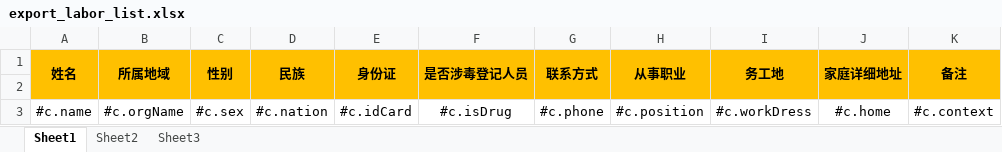
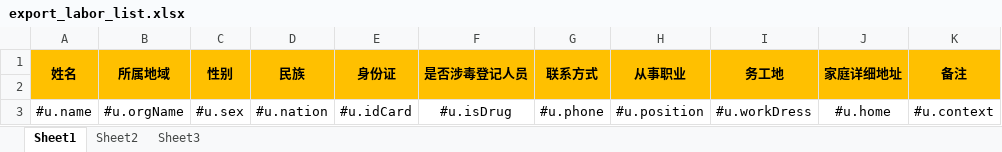
Before and after one commit to miles801/drug, an Excel workbook: eccrm-base/base-web/src/main/resources/export_labor_list.xlsx, sheet Sheet1, drawn as a sheet; values as stored, in another font and other column widths than the file's, no borders; the diff names each change by its address in the sheet, - before the commit and + after, or states it on an @@ line.

```diff
--- a/eccrm-base/base-web/src/main/resources/export_labor_list.xlsx (sheet Sheet1)
+++ b/eccrm-base/base-web/src/main/resources/export_labor_list.xlsx (sheet Sheet1)
-A3 (姓名): #c.name
+A3 (姓名): #u.name
-B3 (所属地域): #c.orgName
+B3 (所属地域): #u.orgName
-C3 (性别): #c.sex
+C3 (性别): #u.sex
-D3 (民族): #c.nation
+D3 (民族): #u.nation
-E3 (身份证): #c.idCard
+E3 (身份证): #u.idCard
-F3 (是否涉毒登记人员): #c.isDrug
+F3 (是否涉毒登记人员): #u.isDrug
-G3 (联系方式): #c.phone
+G3 (联系方式): #u.phone
-H3 (从事职业): #c.position
+H3 (从事职业): #u.position
-I3 (务工地): #c.workDress
+I3 (务工地): #u.workDress
-J3 (家庭详细地址): #c.home
+J3 (家庭详细地址): #u.home
-K3 (备注): #c.context
+K3 (备注): #u.context
```
Also changed, not shown: 14 other files.
